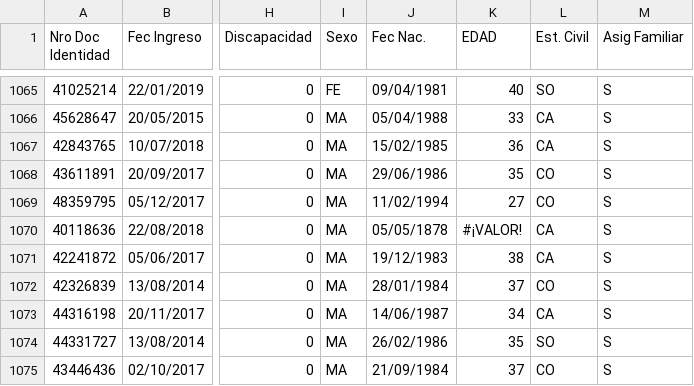
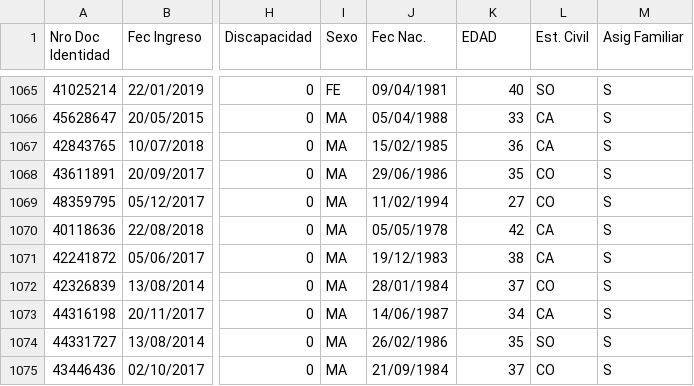
Before and after one commit to FiorellaChihuala/Data_Mining, a CSV file: BASEPERSONAL2020.csv, drawn as a sheet; only a part is shown, gaps mark what is left out; the diff names each change by its address in the sheet, - before the commit and + after, or states it on an @@ line.

Commit message:
Add files via upload

```diff
--- a/BASEPERSONAL2020.csv
+++ b/BASEPERSONAL2020.csv
-J1070 (Fec Nac.): 05/05/1878
+J1070 (Fec Nac.): 05/05/1978
-K1070 (EDAD): #¡VALOR!
+K1070 (EDAD): 42
```
